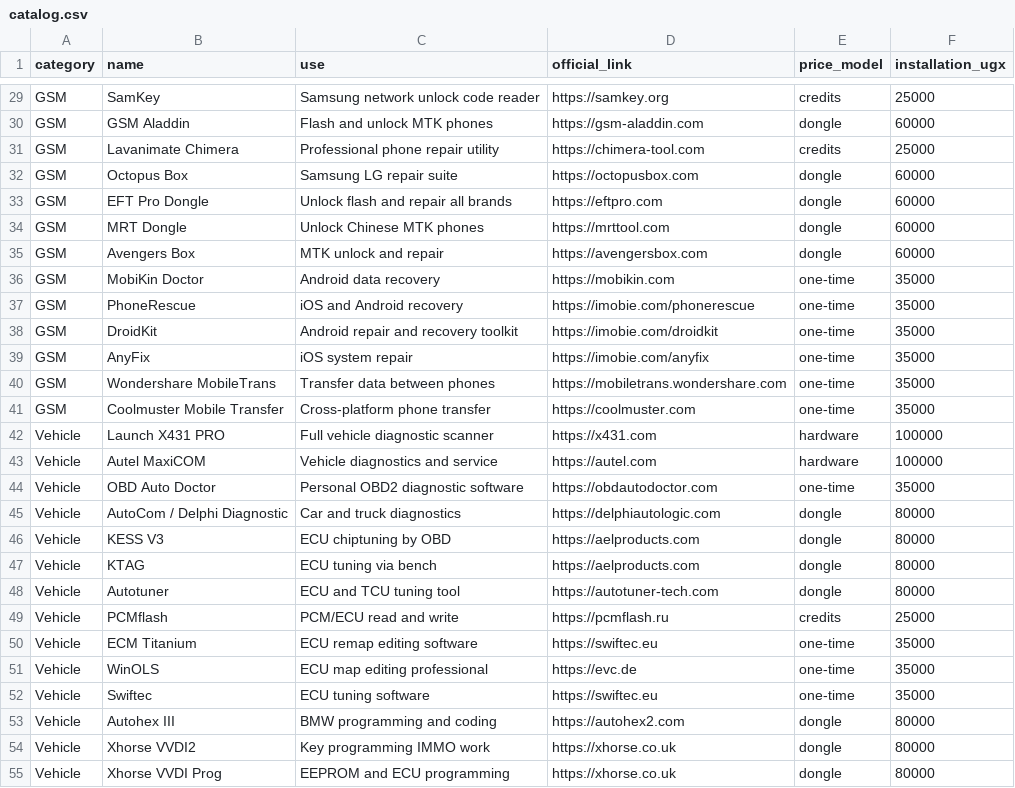
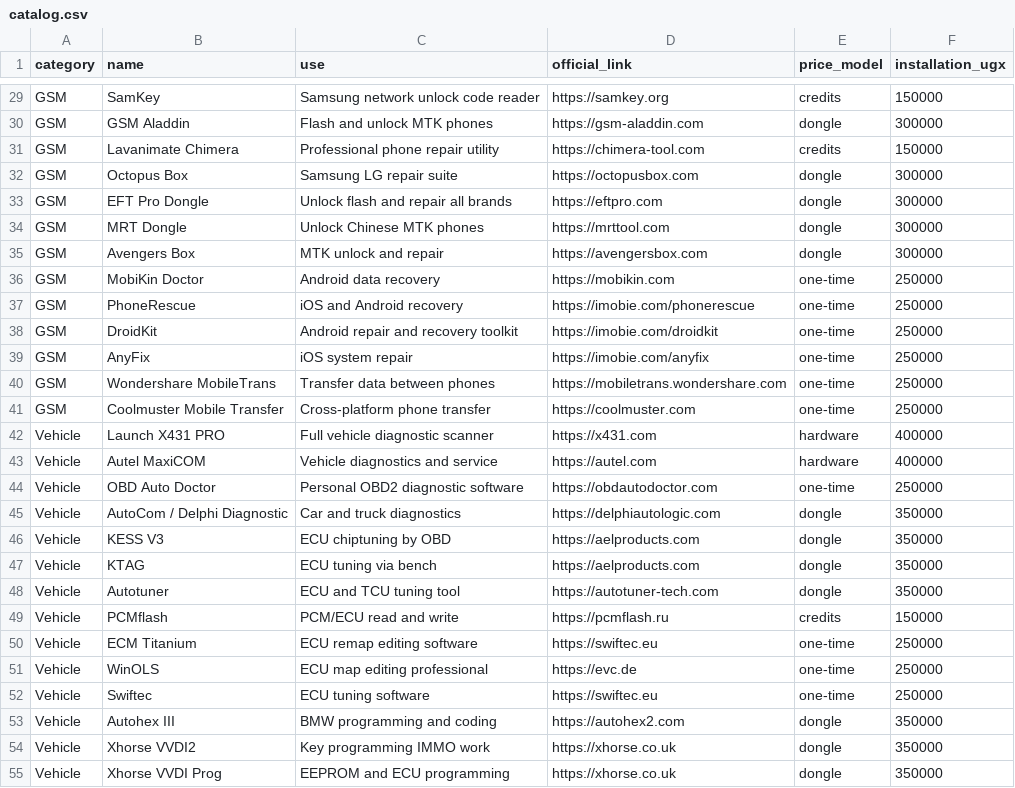
Before and after one commit to asiimwe3/derysoft-catalog, a CSV file: catalog.csv, drawn as a sheet; only a part is shown, gaps mark what is left out; the diff covers the shown part only; the diff names each change by its address in the sheet, - before the commit and + after, or states it on an @@ line.

Commit message:
Installation charges now start at UGX 150,000 (tiers 150k-400k)

```diff
--- a/catalog.csv
+++ b/catalog.csv
-F29 (installation_ugx): 25000
+F29 (installation_ugx): 150000
-F30 (installation_ugx): 60000
+F30 (installation_ugx): 300000
-F31 (installation_ugx): 25000
+F31 (installation_ugx): 150000
-F32:F35 (installation_ugx): 60000
+F32:F35 (installation_ugx): 300000
-F36:F41 (installation_ugx): 35000
+F36:F41 (installation_ugx): 250000
-F42:F43 (installation_ugx): 100000
+F42:F43 (installation_ugx): 400000
-F44 (installation_ugx): 35000
+F44 (installation_ugx): 250000
-F45:F48 (installation_ugx): 80000
+F45:F48 (installation_ugx): 350000
-F49 (installation_ugx): 25000
+F49 (installation_ugx): 150000
-F50:F52 (installation_ugx): 35000
+F50:F52 (installation_ugx): 250000
-F53:F55 (installation_ugx): 80000
+F53:F55 (installation_ugx): 350000
```
Also changed, not shown: 167 edited cells elsewhere in this file, 1 other file.
